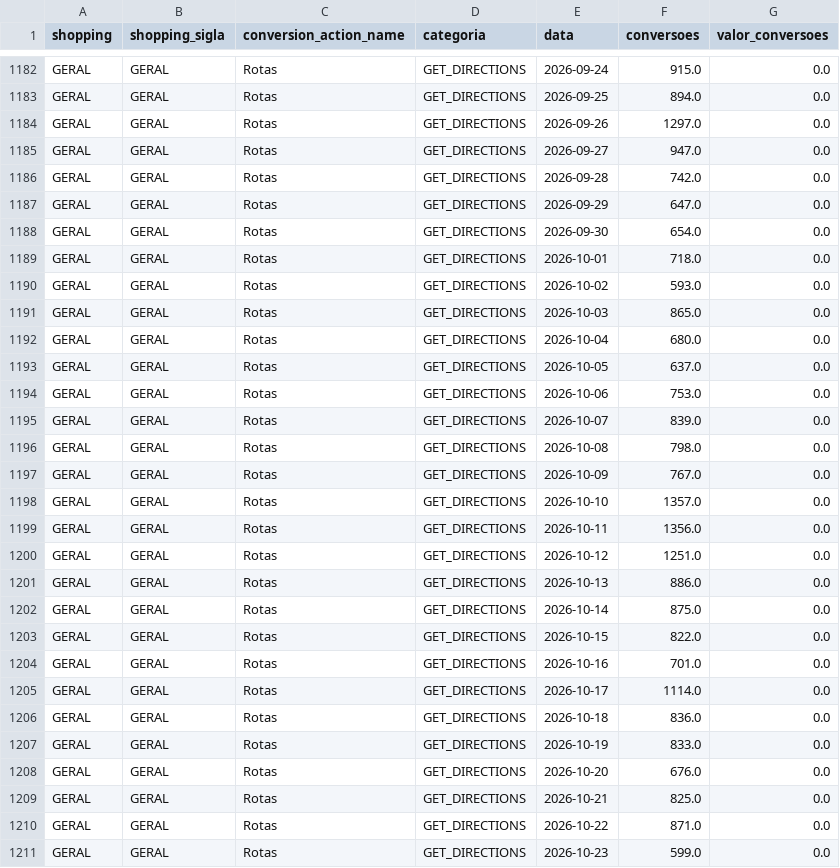
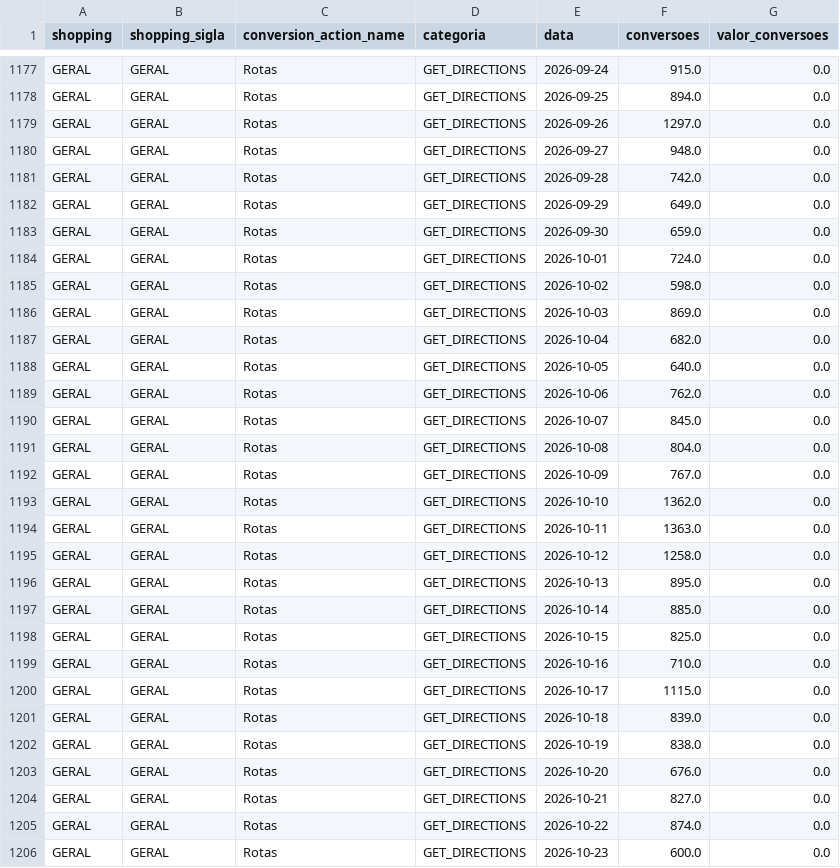
Before and after one commit to grupoalmeidajunior/dashboard-media-monitoring, a CSV file: Dados/Google_Ads/conversion_actions.csv, drawn as a sheet; only a part is shown, gaps mark what is left out; the diff covers the shown part only.

```diff
--- a/Dados/Google_Ads/conversion_actions.csv
+++ b/Dados/Google_Ads/conversion_actions.csv
@@ -1184,28 +1179,28 @@ GERAL,GERAL,Rotas,GET_DIRECTIONS,2026-09-25,894.0,0.0
 GERAL,GERAL,Rotas,GET_DIRECTIONS,2026-09-26,1297.0,0.0
-GERAL,GERAL,Rotas,GET_DIRECTIONS,2026-09-27,947.0,0.0
+GERAL,GERAL,Rotas,GET_DIRECTIONS,2026-09-27,948.0,0.0
 GERAL,GERAL,Rotas,GET_DIRECTIONS,2026-09-28,742.0,0.0
-GERAL,GERAL,Rotas,GET_DIRECTIONS,2026-09-29,647.0,0.0
-GERAL,GERAL,Rotas,GET_DIRECTIONS,2026-09-30,654.0,0.0
-GERAL,GERAL,Rotas,GET_DIRECTIONS,2026-10-01,718.0,0.0
-GERAL,GERAL,Rotas,GET_DIRECTIONS,2026-10-02,593.0,0.0
-GERAL,GERAL,Rotas,GET_DIRECTIONS,2026-10-03,865.0,0.0
-GERAL,GERAL,Rotas,GET_DIRECTIONS,2026-10-04,680.0,0.0
-GERAL,GERAL,Rotas,GET_DIRECTIONS,2026-10-05,637.0,0.0
-GERAL,GERAL,Rotas,GET_DIRECTIONS,2026-10-06,753.0,0.0
-GERAL,GERAL,Rotas,GET_DIRECTIONS,2026-10-07,839.0,0.0
-GERAL,GERAL,Rotas,GET_DIRECTIONS,2026-10-08,798.0,0.0
+GERAL,GERAL,Rotas,GET_DIRECTIONS,2026-09-29,649.0,0.0
+GERAL,GERAL,Rotas,GET_DIRECTIONS,2026-09-30,659.0,0.0
+GERAL,GERAL,Rotas,GET_DIRECTIONS,2026-10-01,724.0,0.0
+GERAL,GERAL,Rotas,GET_DIRECTIONS,2026-10-02,598.0,0.0
+GERAL,GERAL,Rotas,GET_DIRECTIONS,2026-10-03,869.0,0.0
+GERAL,GERAL,Rotas,GET_DIRECTIONS,2026-10-04,682.0,0.0
+GERAL,GERAL,Rotas,GET_DIRECTIONS,2026-10-05,640.0,0.0
+GERAL,GERAL,Rotas,GET_DIRECTIONS,2026-10-06,762.0,0.0
+GERAL,GERAL,Rotas,GET_DIRECTIONS,2026-10-07,845.0,0.0
+GERAL,GERAL,Rotas,GET_DIRECTIONS,2026-10-08,804.0,0.0
 GERAL,GERAL,Rotas,GET_DIRECTIONS,2026-10-09,767.0,0.0
-GERAL,GERAL,Rotas,GET_DIRECTIONS,2026-10-10,1357.0,0.0
-GERAL,GERAL,Rotas,GET_DIRECTIONS,2026-10-11,1356.0,0.0
-GERAL,GERAL,Rotas,GET_DIRECTIONS,2026-10-12,1251.0,0.0
-GERAL,GERAL,Rotas,GET_DIRECTIONS,2026-10-13,886.0,0.0
-GERAL,GERAL,Rotas,GET_DIRECTIONS,2026-10-14,875.0,0.0
-GERAL,GERAL,Rotas,GET_DIRECTIONS,2026-10-15,822.0,0.0
-GERAL,GERAL,Rotas,GET_DIRECTIONS,2026-10-16,701.0,0.0
-GERAL,GERAL,Rotas,GET_DIRECTIONS,2026-10-17,1114.0,0.0
-GERAL,GERAL,Rotas,GET_DIRECTIONS,2026-10-18,836.0,0.0
-GERAL,GERAL,Rotas,GET_DIRECTIONS,2026-10-19,833.0,0.0
+GERAL,GERAL,Rotas,GET_DIRECTIONS,2026-10-10,1362.0,0.0
+GERAL,GERAL,Rotas,GET_DIRECTIONS,2026-10-11,1363.0,0.0
+GERAL,GERAL,Rotas,GET_DIRECTIONS,2026-10-12,1258.0,0.0
+GERAL,GERAL,Rotas,GET_DIRECTIONS,2026-10-13,895.0,0.0
+GERAL,GERAL,Rotas,GET_DIRECTIONS,2026-10-14,885.0,0.0
+GERAL,GERAL,Rotas,GET_DIRECTIONS,2026-10-15,825.0,0.0
+GERAL,GERAL,Rotas,GET_DIRECTIONS,2026-10-16,710.0,0.0
+GERAL,GERAL,Rotas,GET_DIRECTIONS,2026-10-17,1115.0,0.0
+GERAL,GERAL,Rotas,GET_DIRECTIONS,2026-10-18,839.0,0.0
+GERAL,GERAL,Rotas,GET_DIRECTIONS,2026-10-19,838.0,0.0
 GERAL,GERAL,Rotas,GET_DIRECTIONS,2026-10-20,676.0,0.0
-GERAL,GERAL,Rotas,GET_DIRECTIONS,2026-10-21,825.0,0.0
-GERAL,GERAL,Rotas,GET_DIRECTIONS,2026-10-22,871.0,0.0
-GERAL,GERAL,Rotas,GET_DIRECTIONS,2026-10-23,599.0,0.0
+GERAL,GERAL,Rotas,GET_DIRECTIONS,2026-10-21,827.0,0.0
+GERAL,GERAL,Rotas,GET_DIRECTIONS,2026-10-22,874.0,0.0
+GERAL,GERAL,Rotas,GET_DIRECTIONS,2026-10-23,600.0,0.0
```
Also changed, not shown: 5 added rows, 10 removed rows and 60 edited cells elsewhere in this file, Dados/GA4/sessoes_por_fonte.csv, Dados/Google_Ads/alcance_frequencia.csv, 47 other files.
